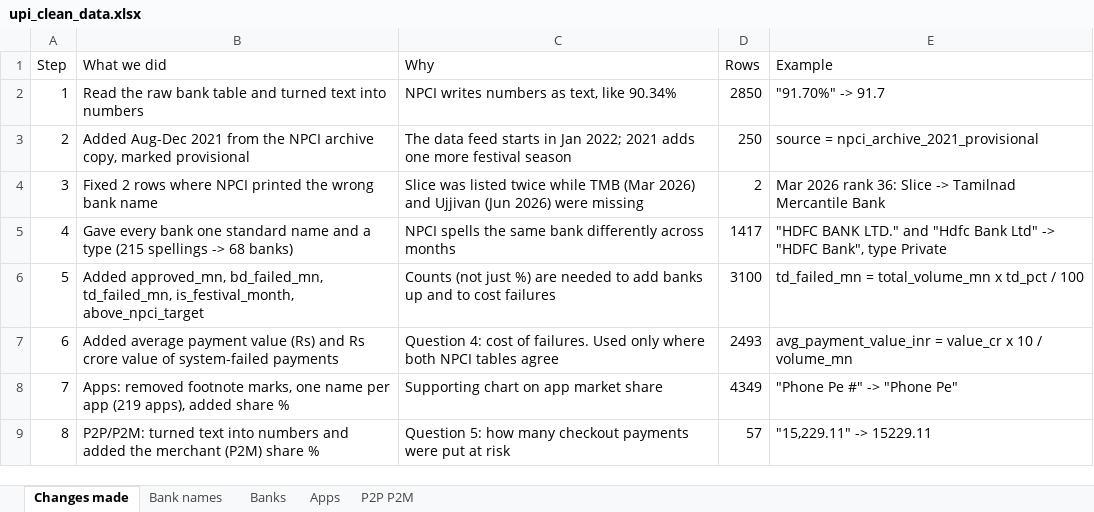
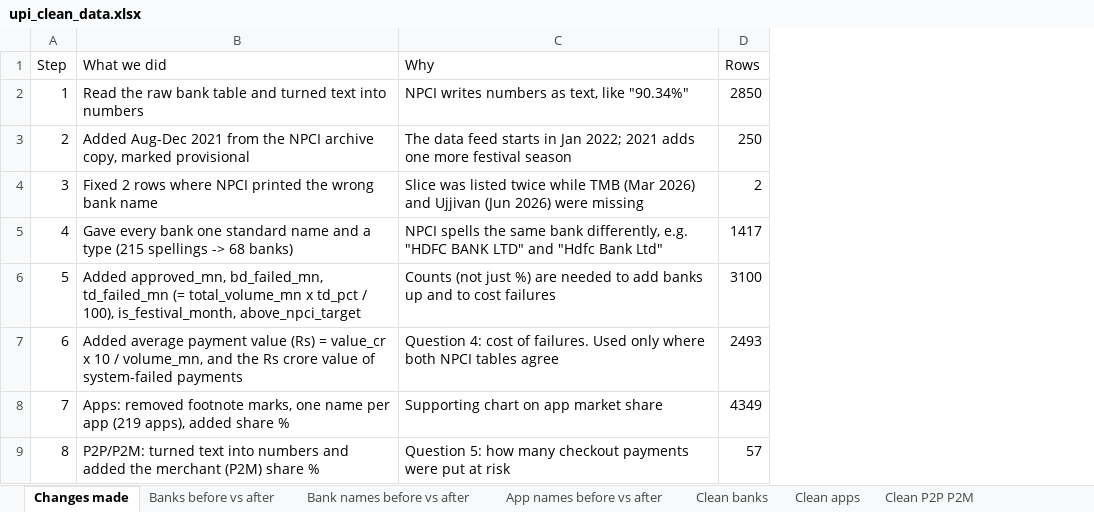
Before and after one commit to Pragatheesh123/Upi-failure-analysis, an Excel workbook: excel/upi_clean_data.xlsx, sheet Changes made, drawn as a sheet; values as stored, in another font and other column widths than the file's, no borders; the diff names each change by its address in the sheet, - before the commit and + after, or states it on an @@ line.

Commit message:
Shorter cleaning; before-vs-after sheets in Excel

```diff
--- a/excel/upi_clean_data.xlsx (sheet Changes made)
+++ b/excel/upi_clean_data.xlsx (sheet Changes made)
-sheet tab: Bank names
+sheet tab: Banks before vs after
-sheet tab: Banks
+sheet tab: Bank names before vs after
-sheet tab: Apps
+sheet tab: App names before vs after
-sheet tab: P2P P2M
+sheet tab: Clean banks
+sheet tab: Clean apps
+sheet tab: Clean P2P P2M
-column E (Example), rows 2-9: "91.70%" -> 91.7 | source = npci_archive_2021_provisional | Mar 2026 rank 36: Slice -> Tamilnad Mercantile Bank | "HDFC BANK LTD." and "Hdfc Bank Ltd" -> "HDFC Bank", type Private | td_failed_mn = total_volume_mn x td_pct / 100 | avg_payment_value_inr = value_cr x 10 / volume_mn | "Phone Pe #" -> "Phone Pe" | "15,229.11" -> 15229.11
-C2 (Why): NPCI writes numbers as text, like 90.34%
+C2 (Why): NPCI writes numbers as text, like "90.34%"
-C5 (Why): …same bank differently across months
+C5 (Why): …same bank differently, e.g. "HDFC BANK LTD" and "Hdfc Bank Ltd"
-B6 (What we did): …approved_mn, bd_failed_mn, td_failed_mn, is_festival_month, above_npci_target
+B6 (What we did): …approved_mn, bd_failed_mn, td_failed_mn (= total_volume_mn x td_pct / 100), is_festival_month, above_npci_target
-B7 (What we did): …value (Rs) and Rs crore…
+B7 (What we did): …value (Rs) = value_cr x 10 / volume_mn, and the Rs crore…
```
Also changed, not shown: sheet Bank names before vs after, sheet Clean banks, sheet Banks before vs after, sheet App names before vs after, 4 other files.
